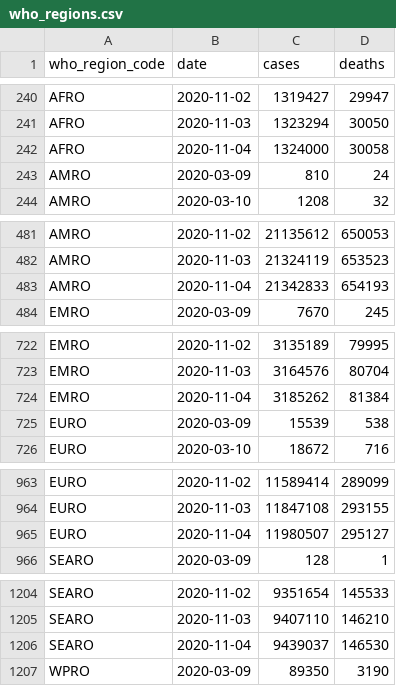
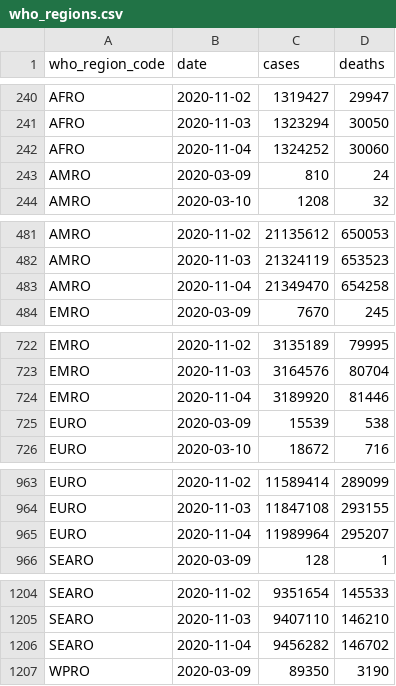
Before and after one commit to covid-open-data/xform-casecount-wom, a CSV file: output/who_regions.csv, drawn as a sheet; only a part is shown, gaps mark what is left out; the diff covers the shown part only.

```diff
--- a/output/who_regions.csv
+++ b/output/who_regions.csv
@@ -241,3 +241,3 @@ AFRO,2020-11-02,1319427,29947
 AFRO,2020-11-03,1323294,30050
-AFRO,2020-11-04,1324000,30058
+AFRO,2020-11-04,1324252,30060
 AMRO,2020-03-09,810,24
@@ -482,3 +482,3 @@ AMRO,2020-11-02,21135612,650053
 AMRO,2020-11-03,21324119,653523
-AMRO,2020-11-04,21342833,654193
+AMRO,2020-11-04,21349470,654258
 EMRO,2020-03-09,7670,245
@@ -723,3 +723,3 @@ EMRO,2020-11-02,3135189,79995
 EMRO,2020-11-03,3164576,80704
-EMRO,2020-11-04,3185262,81384
+EMRO,2020-11-04,3189920,81446
 EURO,2020-03-09,15539,538
@@ -964,3 +964,3 @@ EURO,2020-11-02,11589414,289099
 EURO,2020-11-03,11847108,293155
-EURO,2020-11-04,11980507,295127
+EURO,2020-11-04,11989964,295207
 SEARO,2020-03-09,128,1
@@ -1205,3 +1205,3 @@ SEARO,2020-11-02,9351654,145533
 SEARO,2020-11-03,9407110,146210
-SEARO,2020-11-04,9439037,146530
+SEARO,2020-11-04,9456282,146702
 WPRO,2020-03-09,89350,3190
```
Also changed, not shown: 2 edited cells elsewhere in this file, output/continents.csv, output/global.csv, 2 other files.
